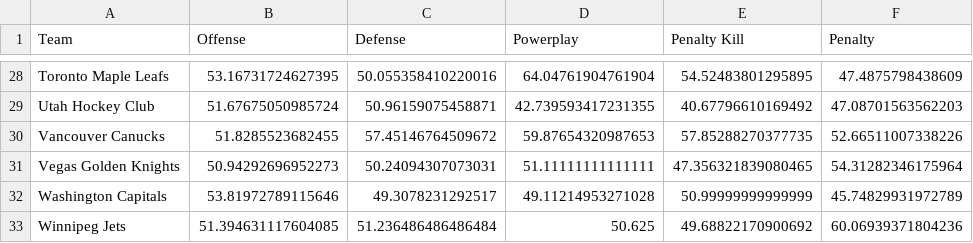
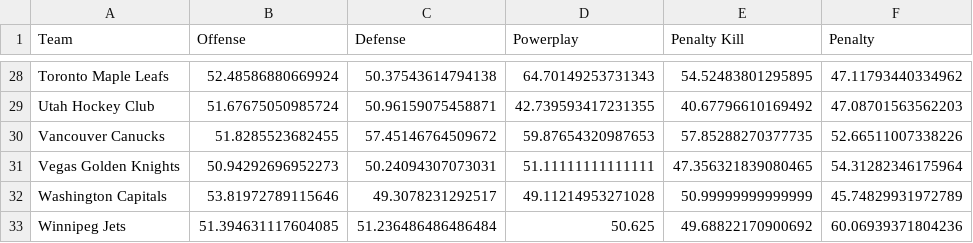
Before and after one commit to stevenpfaff/HockeySimulator, a CSV file: output/team_ratings.csv, drawn as a sheet; only a part is shown, gaps mark what is left out; the diff covers the shown part only; the diff names each change by its address in the sheet, - before the commit and + after, or states it on an @@ line.

```diff
--- a/output/team_ratings.csv
+++ b/output/team_ratings.csv
-B28 (Offense): 53.16731724627395
+B28 (Offense): 52.48586880669924
-C28 (Defense): 50.055358410220016
+C28 (Defense): 50.37543614794138
-D28 (Powerplay): 64.04761904761904
+D28 (Powerplay): 64.70149253731343
-F28 (Penalty): 47.4875798438609
+F28 (Penalty): 47.11793440334962
```
Also changed, not shown: 30 edited cells elsewhere in this file, matchups-v3.csv, output/playoff_data.csv, 6 other files.
